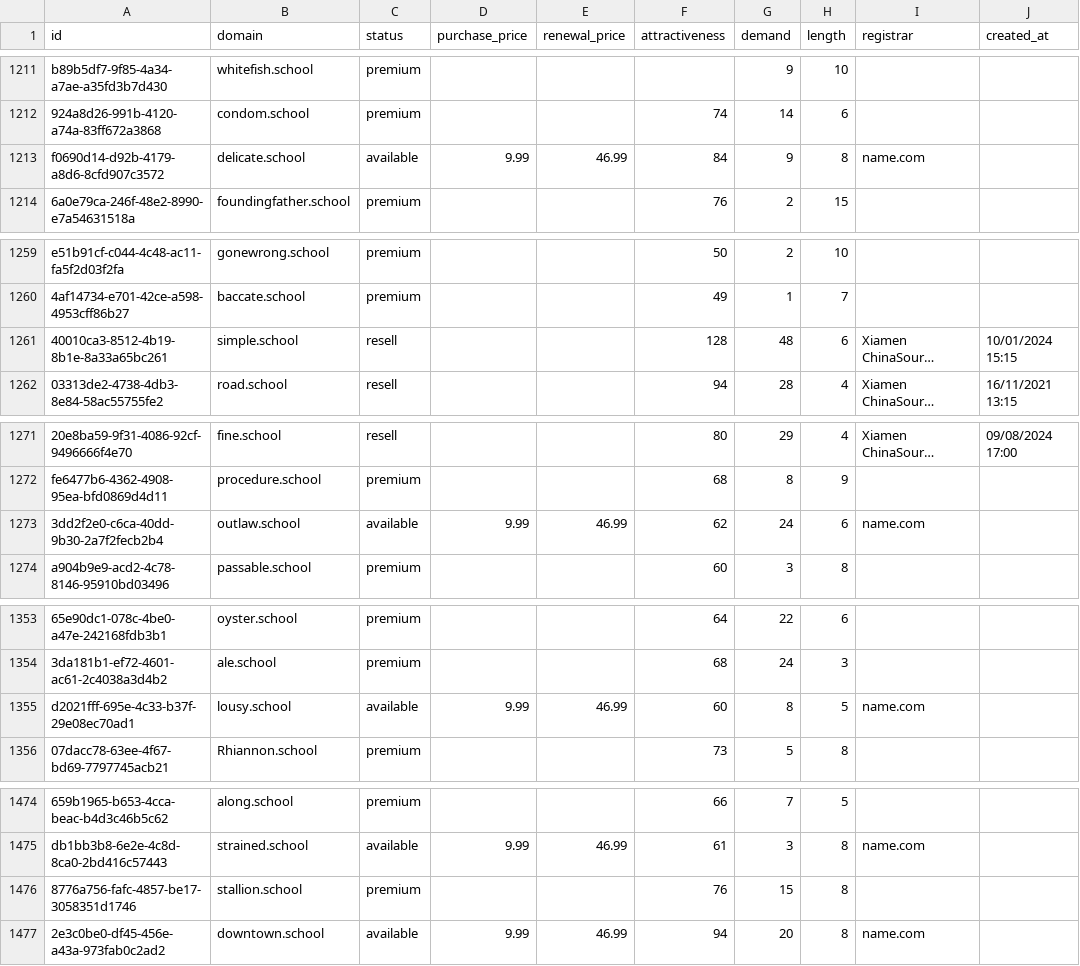
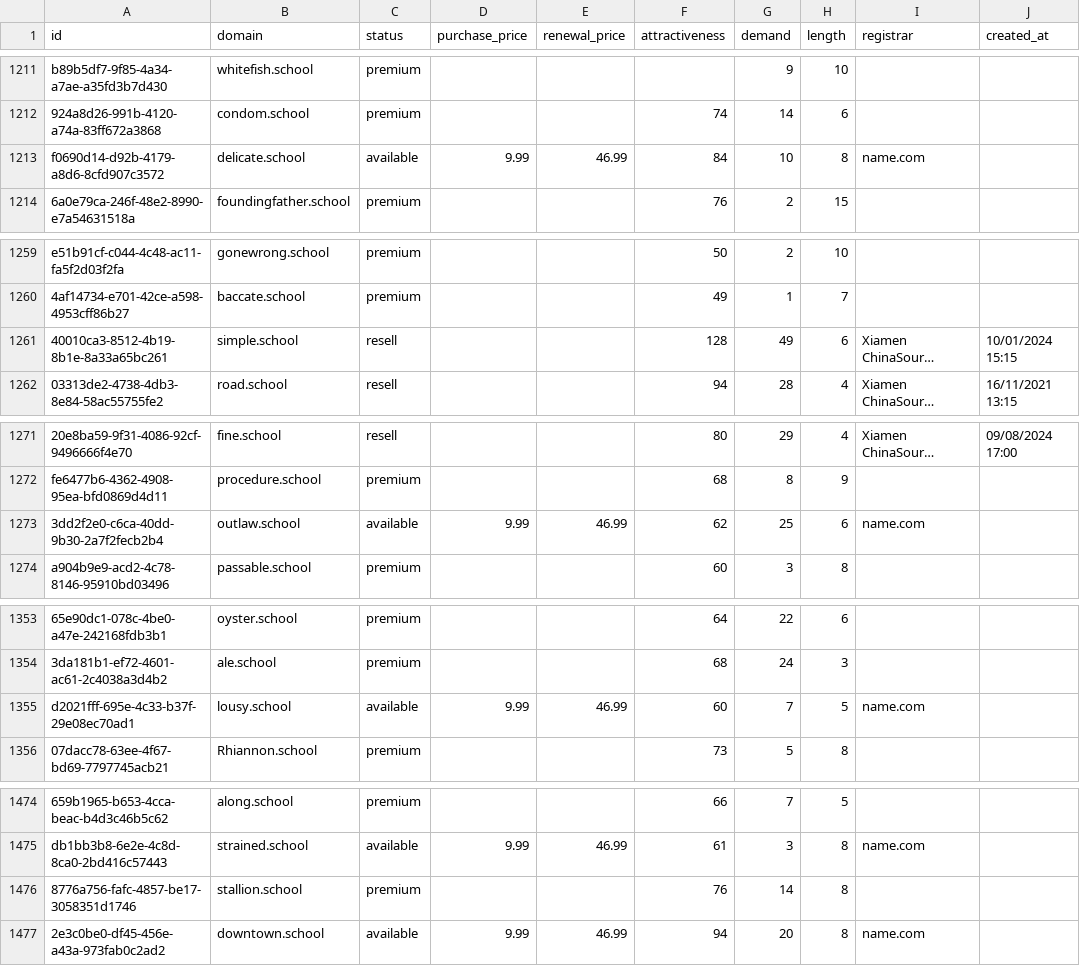
Before and after one commit to UniqueDomains/school-oneword-domains, a CSV file: school.csv, drawn as a sheet; only a part is shown, gaps mark what is left out; long unchanged cells end in …; the diff covers the shown part only; the diff names each change by its address in the sheet, - before the commit and + after, or states it on an @@ line.

```diff
--- a/school.csv
+++ b/school.csv
-G1213 (demand): 9
+G1213 (demand): 10
-G1261 (demand): 48
+G1261 (demand): 49
-G1273 (demand): 24
+G1273 (demand): 25
-G1355 (demand): 8
+G1355 (demand): 7
-G1476 (demand): 15
+G1476 (demand): 14
```
Also changed, not shown: 80 edited cells elsewhere in this file, 2 other files.
